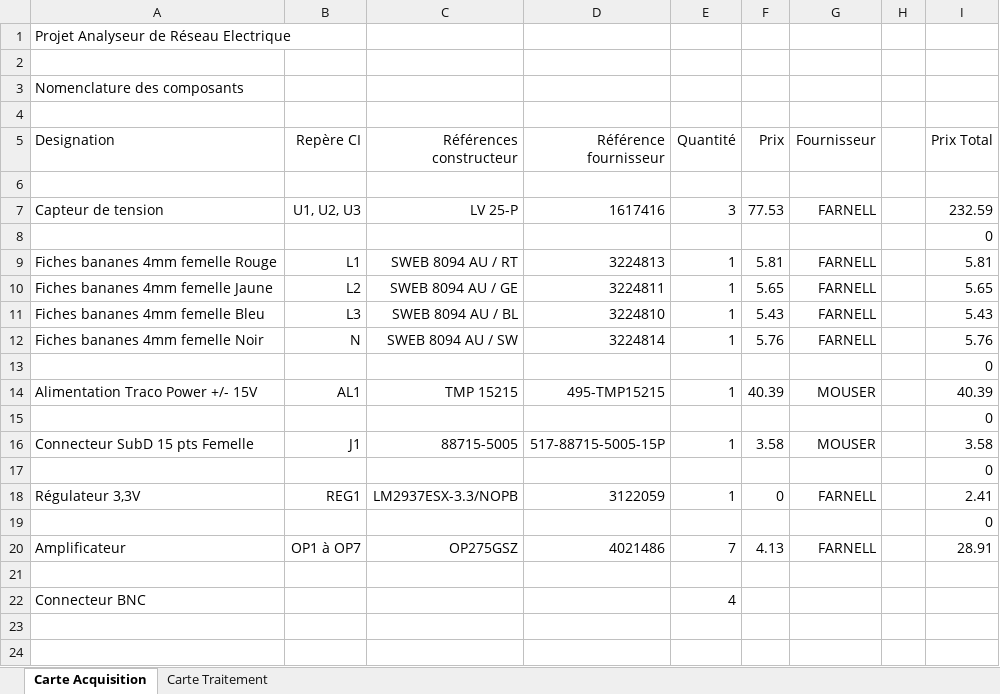
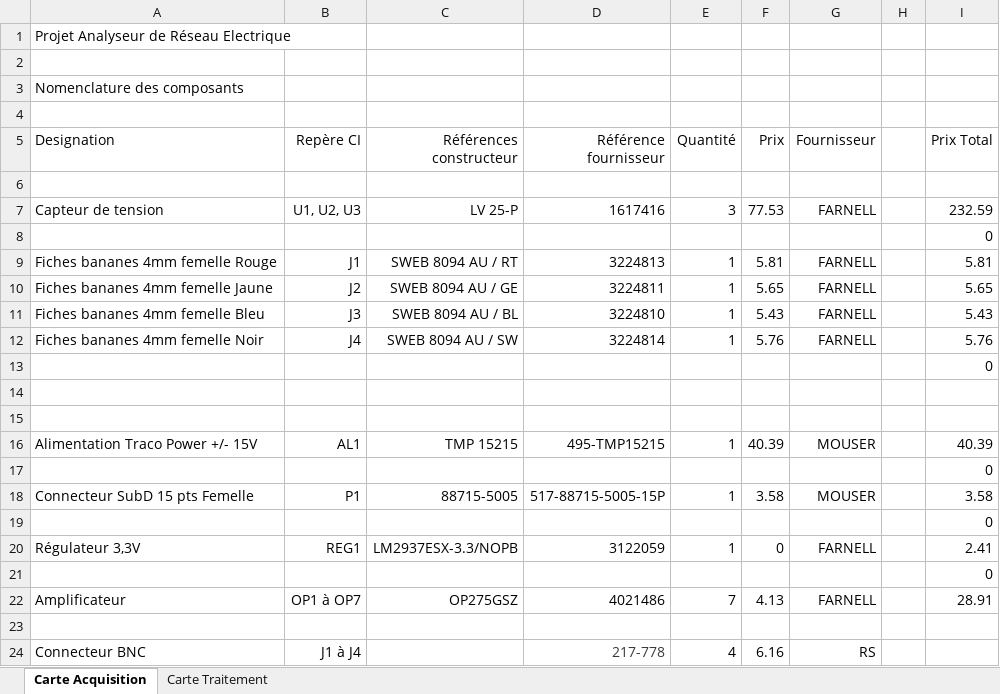
Before and after one commit to jsain78480/2324_Projet3DN_AnalyseurQualiteReseauElectrique, an Excel workbook: Hardware/Nomenclature des composants.xlsx, sheet Carte Acquisition, drawn as a sheet; values as stored, in another font and other column widths than the file's, no borders; addresses are those after the commit; the diff names each change by its address in the sheet, - before the commit and + after, or states it on an @@ line.

```diff
--- a/Hardware/Nomenclature des composants.xlsx (sheet Carte Acquisition)
+++ b/Hardware/Nomenclature des composants.xlsx (sheet Carte Acquisition)
-B9 (Repère CI): L1
+B9 (Repère CI): J1
-B10 (Repère CI): L2
+B10 (Repère CI): J2
-B11 (Repère CI): L3
+B11 (Repère CI): J3
-B12 (Repère CI): N
+B12 (Repère CI): J4
+row 14: (empty)
+row 15: (empty)
-B18 (Repère CI): J1
+B18 (Repère CI): P1
-B24 (Repère CI): (empty)
+B24 (Repère CI): J1 à J4
-D24 (Référence fournisseur): (empty)
+D24 (Référence fournisseur): 217-778
-F24 (Prix): (empty)
+F24 (Prix): 6.16
-G24 (Fournisseur): (empty)
+G24 (Fournisseur): RS
```
Also changed, not shown: formulas that keep their value, 20 other files.
